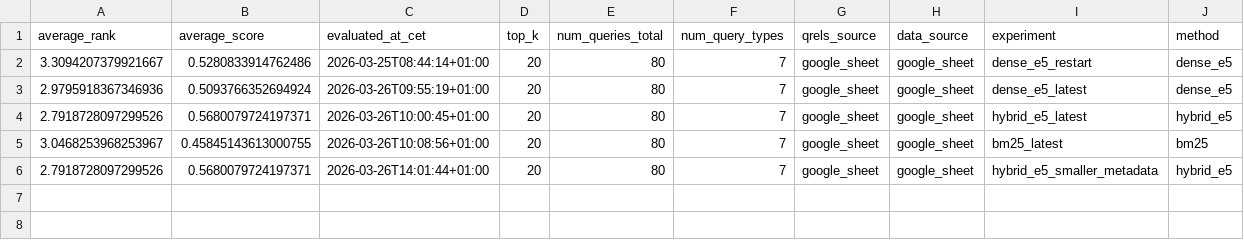
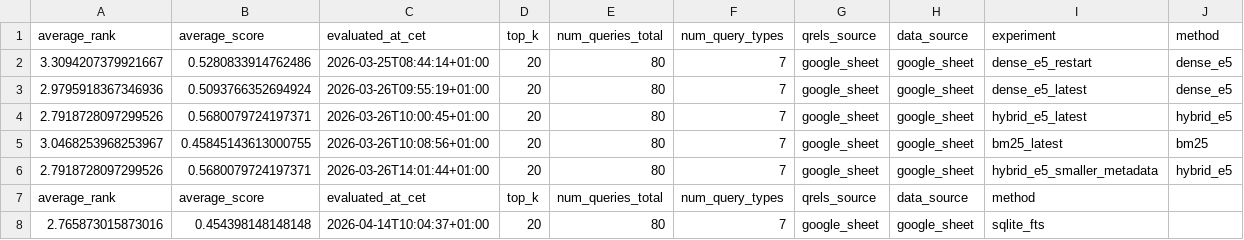
Before and after one commit to IsakAndersson/ActSearchDemo, a CSV file: evaluation/evaluation_summary.csv, drawn as a sheet; the diff names each change by its address in the sheet, - before the commit and + after, or states it on an @@ line.

```diff
--- a/evaluation/evaluation_summary.csv
+++ b/evaluation/evaluation_summary.csv
+row 7: average_rank | average_score | evaluated_at_cet | top_k | num_queries_total | num_query_types | qrels_source | data_source | method
+row 8: 2.765873015873016 | 0.454398148148148 | 2026-04-14T10:04:37+01:00 | 20 | 80 | 7 | google_sheet | google_sheet | sqlite_fts
```
Also changed, not shown: evaluation/evaluation_results.csv, 13 other files.
